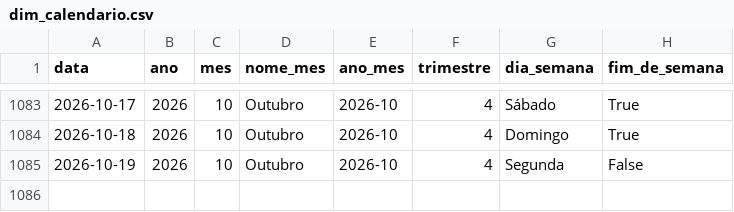
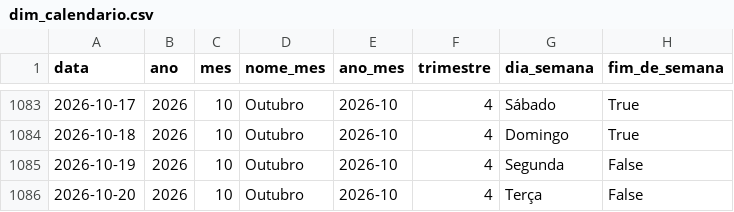
Before and after one commit to Bellmonte/port-gerador-dados, a CSV file: dados/comercial/dim_calendario.csv, drawn as a sheet; only a part is shown, gaps mark what is left out.

```diff
--- a/dados/comercial/dim_calendario.csv
+++ b/dados/comercial/dim_calendario.csv
@@ -1085 +1085,2 @@ data,ano,mes,nome_mes,ano_mes,trimestre,dia_semana,fim_de_semana
 2026-10-19,2026,10,Outubro,2026-10,4,Segunda,False
+2026-10-20,2026,10,Outubro,2026-10,4,Terça,False
```
Also changed, not shown: 2 other files.
